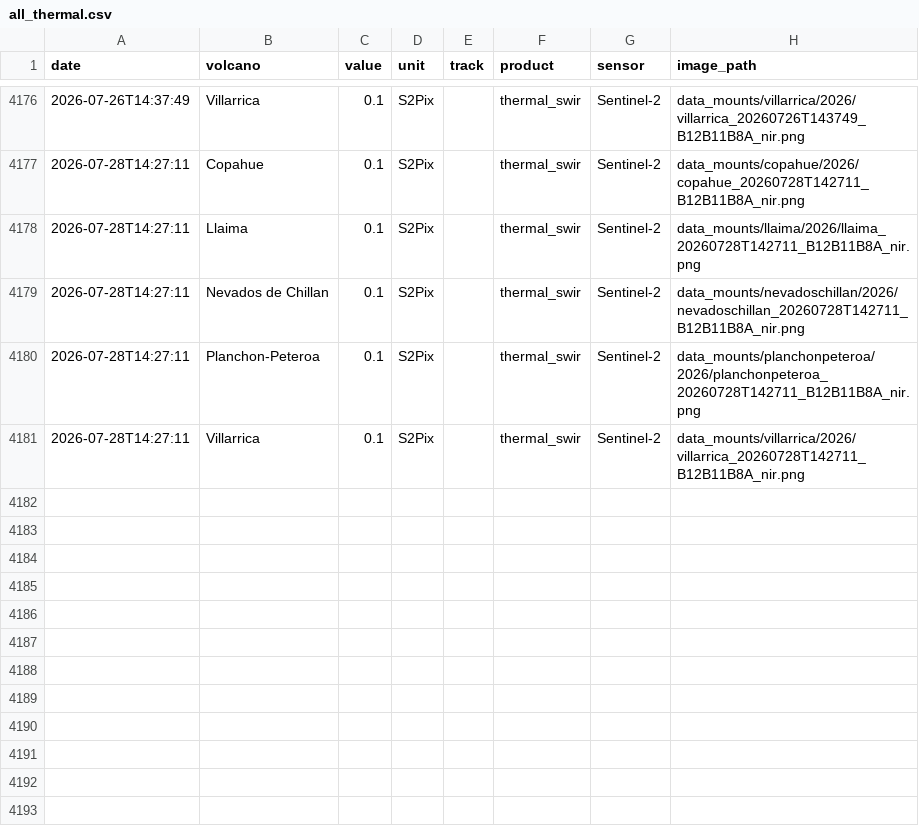
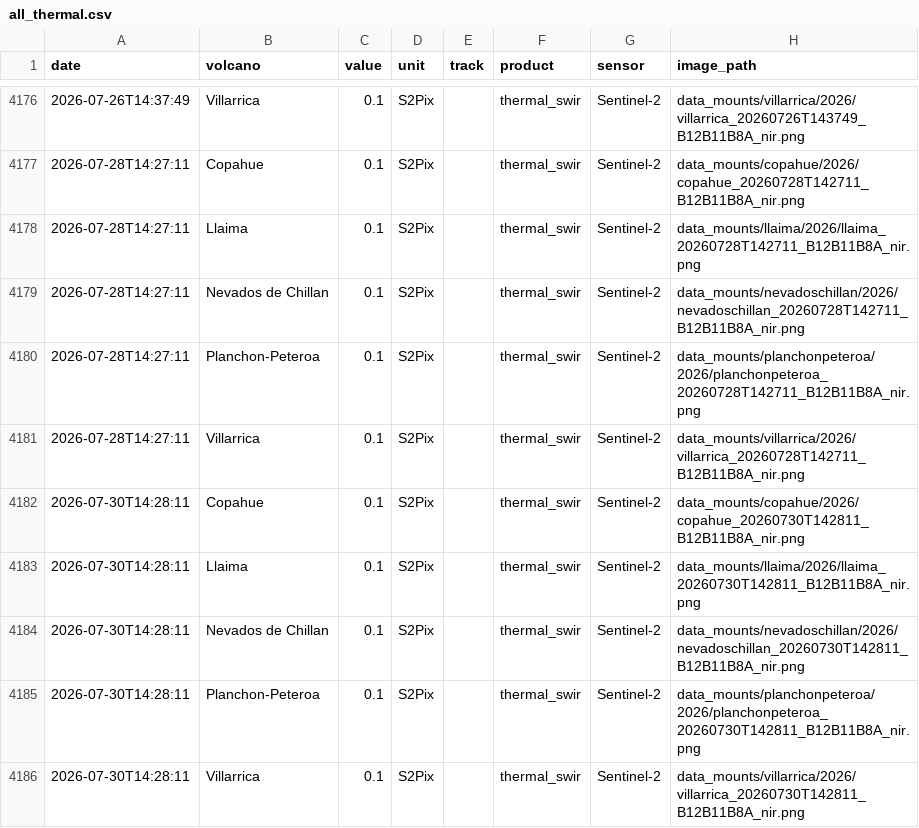
Before and after one commit to MendozaVolcanic/MOUNTS-Chile, a CSV file: csv/all_thermal.csv, drawn as a sheet; only a part is shown, gaps mark what is left out; the diff names each change by its address in the sheet, - before the commit and + after, or states it on an @@ line.

```diff
--- a/csv/all_thermal.csv
+++ b/csv/all_thermal.csv
+row 4182: 2026-07-30T14:28:11 | Copahue | 0.1 | S2Pix |  | thermal_swir | Sentinel-2 | data_mounts/copahue/2026/copahue_20260730T142811_B12B11B8A_nir.png
+row 4183: 2026-07-30T14:28:11 | Llaima | 0.1 | S2Pix |  | thermal_swir | Sentinel-2 | data_mounts/llaima/2026/llaima_20260730T142811_B12B11B8A_nir.png
+row 4184: 2026-07-30T14:28:11 | Nevados de Chillan | 0.1 | S2Pix |  | thermal_swir | Sentinel-2 | data_mounts/nevadoschillan/2026/nevadoschillan_20260730T142811_B12B11B8A_nir.png
+row 4185: 2026-07-30T14:28:11 | Planchon-Peteroa | 0.1 | S2Pix |  | thermal_swir | Sentinel-2 | data_mounts/planchonpeteroa/2026/planchonpeteroa_20260730T142811_B12B11B8A_nir.png
+row 4186: 2026-07-30T14:28:11 | Villarrica | 0.1 | S2Pix |  | thermal_swir | Sentinel-2 | data_mounts/villarrica/2026/villarrica_20260730T142811_B12B11B8A_nir.png
```
Also changed, not shown: csv/copahue_thermal_swir.csv, csv/llaima_thermal_swir.csv, 41 other files.
